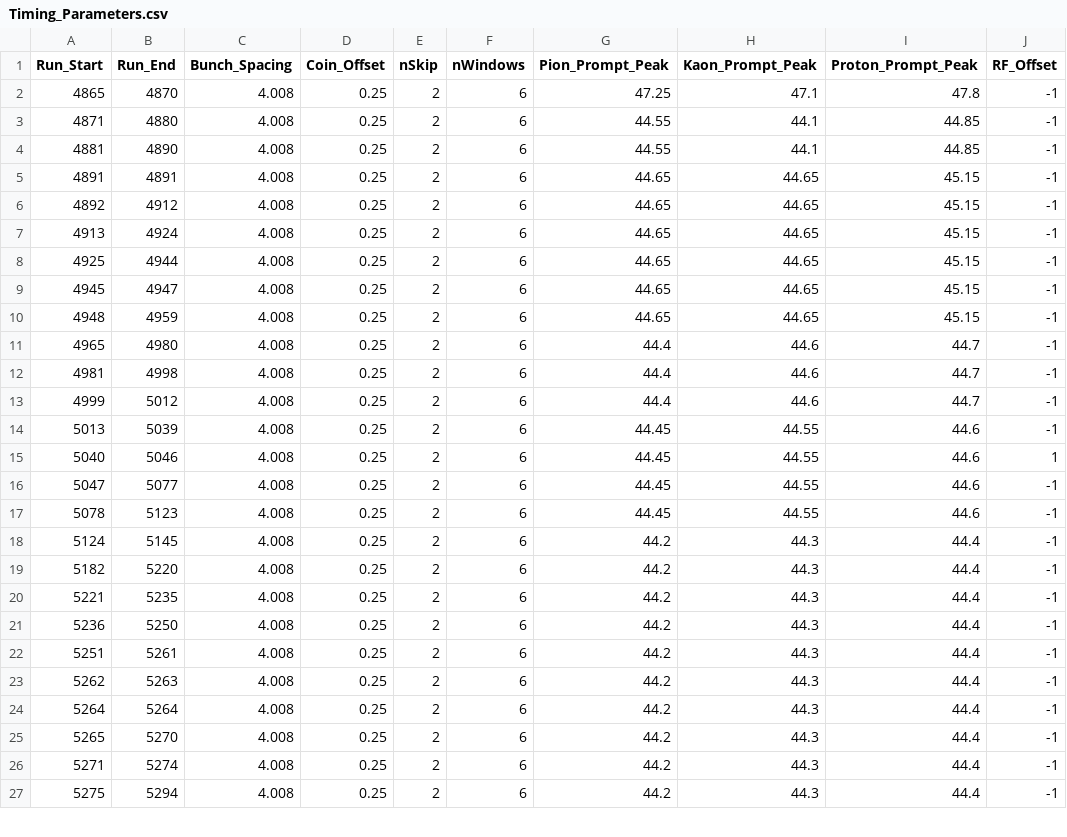
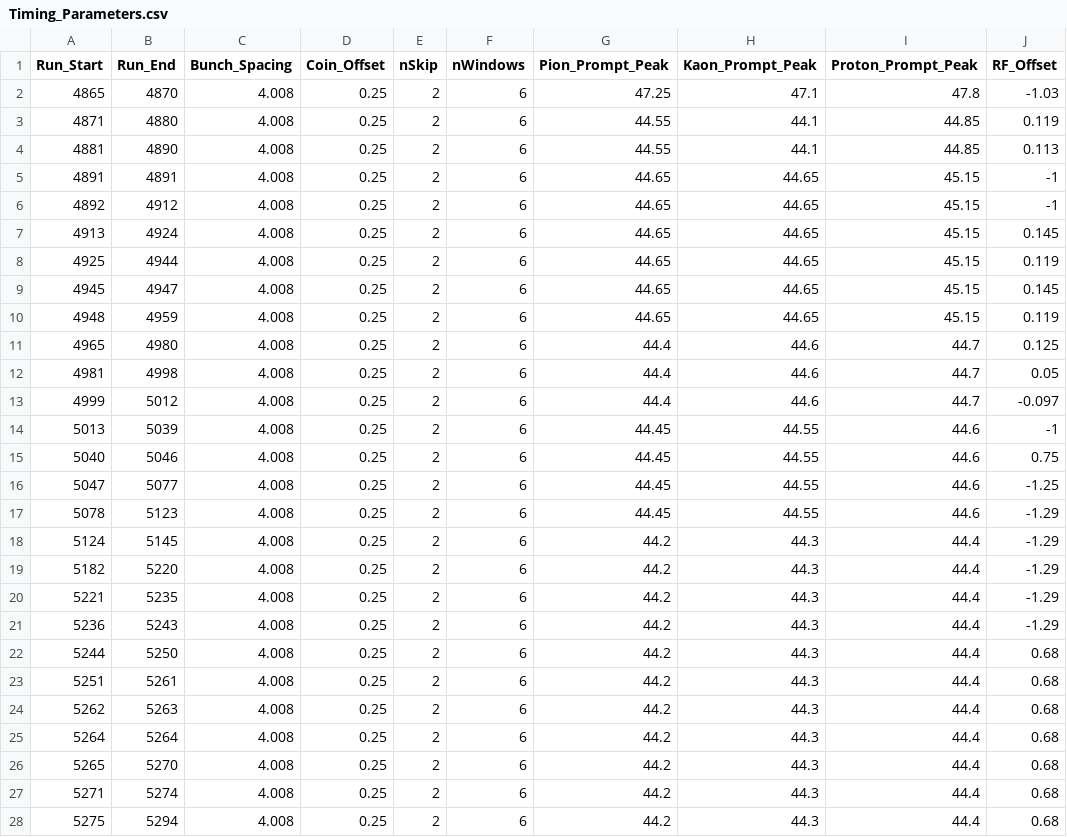
Before and after one commit to sjdkay/UTIL_PROTON, a CSV file: DB/PARAM/Timing_Parameters.csv, drawn as a sheet; only a part is shown; the diff covers the shown part only.

Commit message:
Rearranged some of the kinematics files and scripts. New Protonyield script for pion data. Updated RF offset values for all Kaon runs

```diff
--- a/DB/PARAM/Timing_Parameters.csv
+++ b/DB/PARAM/Timing_Parameters.csv
@@ -1,27 +1,28 @@
 Run_Start,Run_End,Bunch_Spacing,Coin_Offset,nSkip,nWindows,Pion_Prompt_Peak,Kaon_Prompt_Peak,Proton_Prompt_Peak,RF_Offset
-4865,4870,4.008,0.25,2,6,47.25,47.1,47.8,-1
-4871,4880,4.008,0.25,2,6,44.55,44.1,44.85,-1
-4881,4890,4.008,0.25,2,6,44.55,44.1,44.85,-1
+4865,4870,4.008,0.25,2,6,47.25,47.1,47.8,-1.03
+4871,4880,4.008,0.25,2,6,44.55,44.1,44.85,0.119
+4881,4890,4.008,0.25,2,6,44.55,44.1,44.85,0.113
 4891,4891,4.008,0.25,2,6,44.65,44.65,45.15,-1
 4892,4912,4.008,0.25,2,6,44.65,44.65,45.15,-1
-4913,4924,4.008,0.25,2,6,44.65,44.65,45.15,-1
-4925,4944,4.008,0.25,2,6,44.65,44.65,45.15,-1
-4945,4947,4.008,0.25,2,6,44.65,44.65,45.15,-1
-4948,4959,4.008,0.25,2,6,44.65,44.65,45.15,-1
-4965,4980,4.008,0.25,2,6,44.4,44.6,44.7,-1
-4981,4998,4.008,0.25,2,6,44.4,44.6,44.7,-1
-4999,5012,4.008,0.25,2,6,44.4,44.6,44.7,-1
+4913,4924,4.008,0.25,2,6,44.65,44.65,45.15,0.145
+4925,4944,4.008,0.25,2,6,44.65,44.65,45.15,0.119
+4945,4947,4.008,0.25,2,6,44.65,44.65,45.15,0.145
+4948,4959,4.008,0.25,2,6,44.65,44.65,45.15,0.119
+4965,4980,4.008,0.25,2,6,44.4,44.6,44.7,0.125
+4981,4998,4.008,0.25,2,6,44.4,44.6,44.7,0.05
+4999,5012,4.008,0.25,2,6,44.4,44.6,44.7,-0.097
 5013,5039,4.008,0.25,2,6,44.45,44.55,44.6,-1
-5040,5046,4.008,0.25,2,6,44.45,44.55,44.6,1
-5047,5077,4.008,0.25,2,6,44.45,44.55,44.6,-1
-5078,5123,4.008,0.25,2,6,44.45,44.55,44.6,-1
-5124,5145,4.008,0.25,2,6,44.2,44.3,44.4,-1
-5182,5220,4.008,0.25,2,6,44.2,44.3,44.4,-1
-5221,5235,4.008,0.25,2,6,44.2,44.3,44.4,-1
-5236,5250,4.008,0.25,2,6,44.2,44.3,44.4,-1
-5251,5261,4.008,0.25,2,6,44.2,44.3,44.4,-1
-5262,5263,4.008,0.25,2,6,44.2,44.3,44.4,-1
-5264,5264,4.008,0.25,2,6,44.2,44.3,44.4,-1
-5265,5270,4.008,0.25,2,6,44.2,44.3,44.4,-1
-5271,5274,4.008,0.25,2,6,44.2,44.3,44.4,-1
-5275,5294,4.008,0.25,2,6,44.2,44.3,44.4,-1
+5040,5046,4.008,0.25,2,6,44.45,44.55,44.6,0.75
+5047,5077,4.008,0.25,2,6,44.45,44.55,44.6,-1.25
+5078,5123,4.008,0.25,2,6,44.45,44.55,44.6,-1.29
+5124,5145,4.008,0.25,2,6,44.2,44.3,44.4,-1.29
+5182,5220,4.008,0.25,2,6,44.2,44.3,44.4,-1.29
+5221,5235,4.008,0.25,2,6,44.2,44.3,44.4,-1.29
+5236,5243,4.008,0.25,2,6,44.2,44.3,44.4,-1.29
+5244,5250,4.008,0.25,2,6,44.2,44.3,44.4,0.68
+5251,5261,4.008,0.25,2,6,44.2,44.3,44.4,0.68
+5262,5263,4.008,0.25,2,6,44.2,44.3,44.4,0.68
+5264,5264,4.008,0.25,2,6,44.2,44.3,44.4,0.68
+5265,5270,4.008,0.25,2,6,44.2,44.3,44.4,0.68
+5271,5274,4.008,0.25,2,6,44.2,44.3,44.4,0.68
+5275,5294,4.008,0.25,2,6,44.2,44.3,44.4,0.68
```
Also changed, not shown: 1 added row and 25 edited cells elsewhere in this file, 42 other files.
